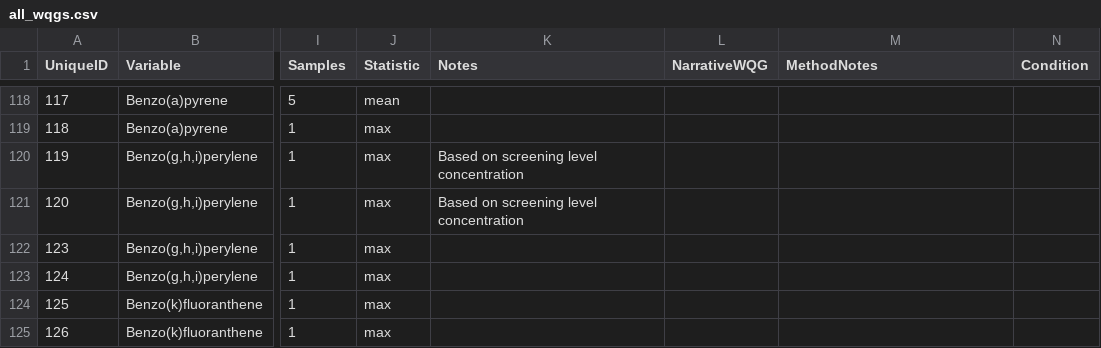
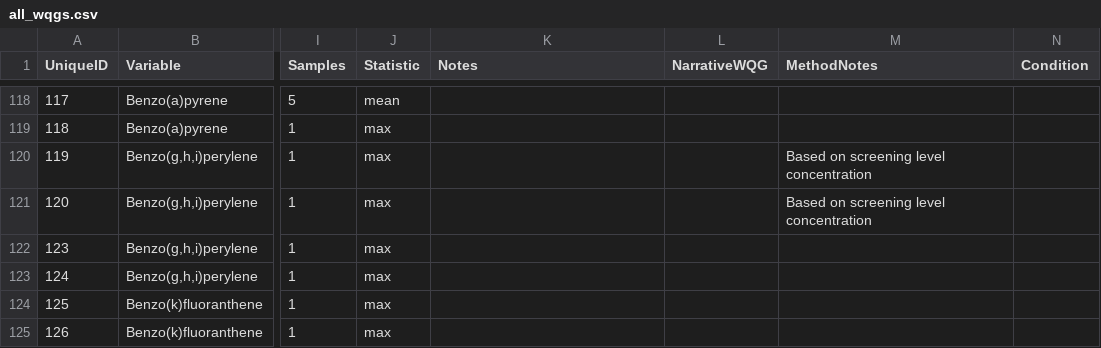
Before and after one commit to bcgov/wqg_data, a CSV file: all_wqgs.csv, drawn as a sheet; only a part is shown, gaps mark what is left out; the diff covers the shown part only; the diff names each change by its address in the sheet, - before the commit and + after, or states it on an @@ line.

Commit message:
Moved derivation notes into methodnotes as described in #67.

```diff
--- a/all_wqgs.csv
+++ b/all_wqgs.csv
-K120:K121 (Notes): Based on screening level concentration
+K120:K121 (Notes): (empty)
-M120:M121 (MethodNotes): (empty)
+M120:M121 (MethodNotes): Based on screening level concentration
```
Also changed, not shown: 66 edited cells elsewhere in this file.
